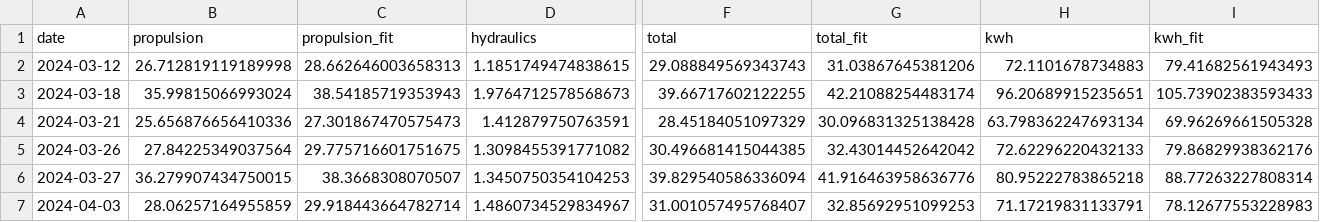
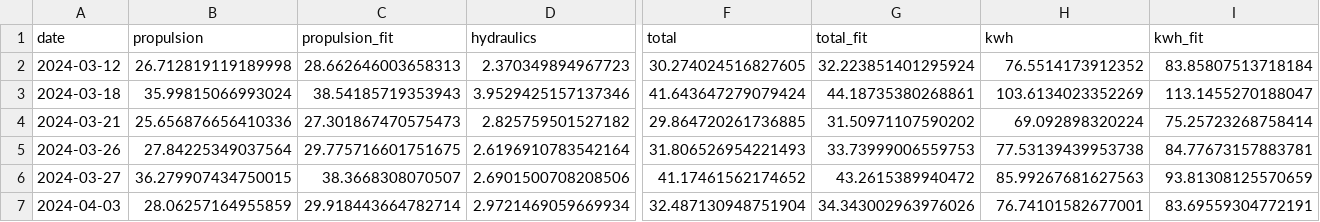
Before and after one commit to arvidsorfeldt/py-fish, a CSV file: mira_consumptions_fishing.csv, drawn as a sheet; only a part is shown, gaps mark what is left out; the diff covers the shown part only; the diff names each change by its address in the sheet, - before the commit and + after, or states it on an @@ line.

```diff
--- a/mira_consumptions_fishing.csv
+++ b/mira_consumptions_fishing.csv
-D2 (hydraulics): 1.1851749474838615
+D2 (hydraulics): 2.370349894967723
-F2 (total): 29.088849569343743
+F2 (total): 30.274024516827605
-G2 (total_fit): 31.03867645381206
+G2 (total_fit): 32.223851401295924
-H2 (kwh): 72.1101678734883
+H2 (kwh): 76.5514173912352
-I2 (kwh_fit): 79.41682561943493
+I2 (kwh_fit): 83.85807513718184
-D3 (hydraulics): 1.9764712578568673
+D3 (hydraulics): 3.9529425157137346
-F3 (total): 39.66717602122255
+F3 (total): 41.643647279079424
-G3 (total_fit): 42.21088254483174
+G3 (total_fit): 44.18735380268861
-H3 (kwh): 96.20689915235651
+H3 (kwh): 103.6134023352269
-I3 (kwh_fit): 105.73902383593433
+I3 (kwh_fit): 113.1455270188047
-D4 (hydraulics): 1.412879750763591
+D4 (hydraulics): 2.825759501527182
-F4 (total): 28.45184051097329
+F4 (total): 29.864720261736885
-G4 (total_fit): 30.096831325138428
+G4 (total_fit): 31.50971107590202
-H4 (kwh): 63.798362247693134
+H4 (kwh): 69.092898320224
-I4 (kwh_fit): 69.96269661505328
+I4 (kwh_fit): 75.25723268758414
-D5 (hydraulics): 1.3098455391771082
+D5 (hydraulics): 2.6196910783542164
-F5 (total): 30.496681415044385
+F5 (total): 31.806526954221493
-G5 (total_fit): 32.43014452642042
+G5 (total_fit): 33.73999006559753
-H5 (kwh): 72.62296220432133
+H5 (kwh): 77.53139439953738
-I5 (kwh_fit): 79.86829938362176
+I5 (kwh_fit): 84.77673157883781
-D6 (hydraulics): 1.3450750354104253
+D6 (hydraulics): 2.6901500708208506
-F6 (total): 39.829540586336094
+F6 (total): 41.17461562174652
-G6 (total_fit): 41.916463958636776
+G6 (total_fit): 43.2615389940472
-H6 (kwh): 80.95222783865218
+H6 (kwh): 85.99267681627563
-I6 (kwh_fit): 88.77263227808314
+I6 (kwh_fit): 93.81308125570659
-D7 (hydraulics): 1.4860734529834967
+D7 (hydraulics): 2.9721469059669934
-F7 (total): 31.001057495768407
+F7 (total): 32.487130948751904
-G7 (total_fit): 32.85692951099253
+G7 (total_fit): 34.343002963976026
-H7 (kwh): 71.17219831133791
+H7 (kwh): 76.74101582677001
-I7 (kwh_fit): 78.12677553228983
+I7 (kwh_fit): 83.69559304772191
```
Also changed, not shown: 25 edited cells elsewhere in this file, fredrika_consumptions.csv, 3 other files.
